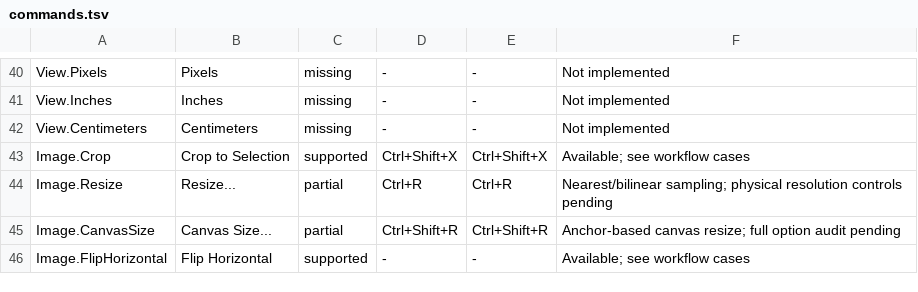
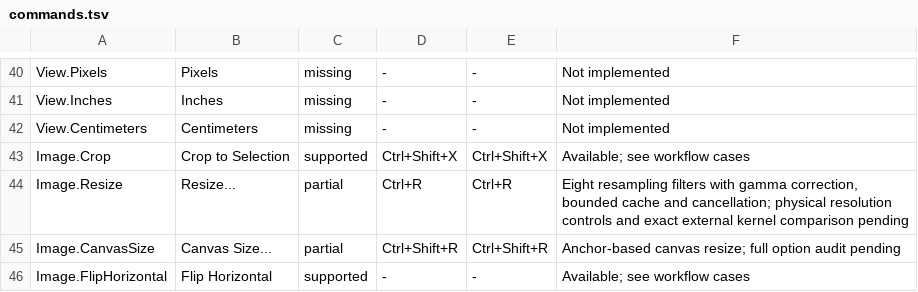
Before and after one commit to trelak-net/paint-rust, a TSV file: acceptance/commands.tsv, drawn as a sheet; only a part is shown, gaps mark what is left out.

```diff
--- a/acceptance/commands.tsv
+++ b/acceptance/commands.tsv
@@ -43,3 +43,3 @@ View.Centimeters	Centimeters	missing	-	-	Not implemented
 Image.Crop	Crop to Selection	supported	Ctrl+Shift+X	Ctrl+Shift+X	Available; see workflow cases
-Image.Resize	Resize...	partial	Ctrl+R	Ctrl+R	Nearest/bilinear sampling; physical resolution controls pending
+Image.Resize	Resize...	partial	Ctrl+R	Ctrl+R	Eight resampling filters with gamma correction, bounded cache and cancellation; physical resolution controls and exact external kernel comparison pending
 Image.CanvasSize	Canvas Size...	partial	Ctrl+Shift+R	Ctrl+Shift+R	Anchor-based canvas resize; full option audit pending
```
Also changed, not shown: 11 other files.
